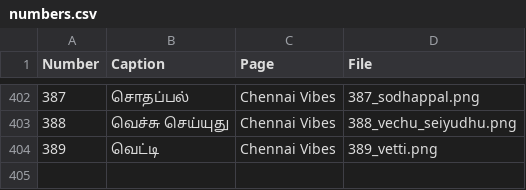
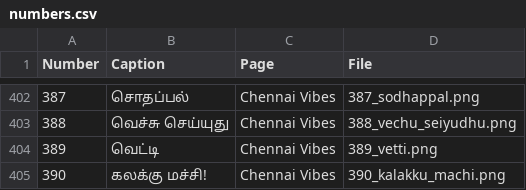
Before and after one commit to bkar81/PesuStickers, a CSV file: numbers.csv, drawn as a sheet; only a part is shown, gaps mark what is left out; the diff names each change by its address in the sheet, - before the commit and + after, or states it on an @@ line.

```diff
--- a/numbers.csv
+++ b/numbers.csv
+row 405: 390 | கலக்கு மச்சி! | Chennai Vibes | 390_kalakku_machi.png
```
Also changed, not shown: 5 other files.
